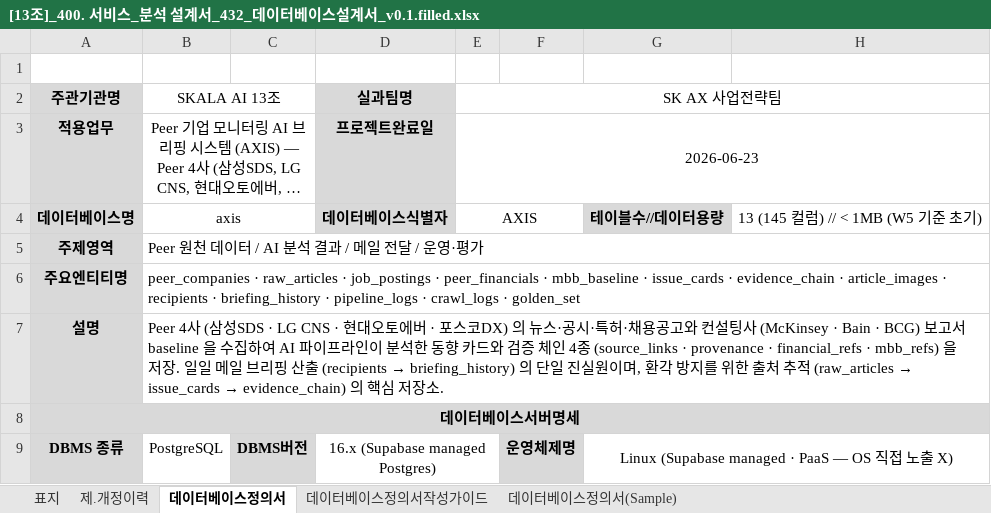
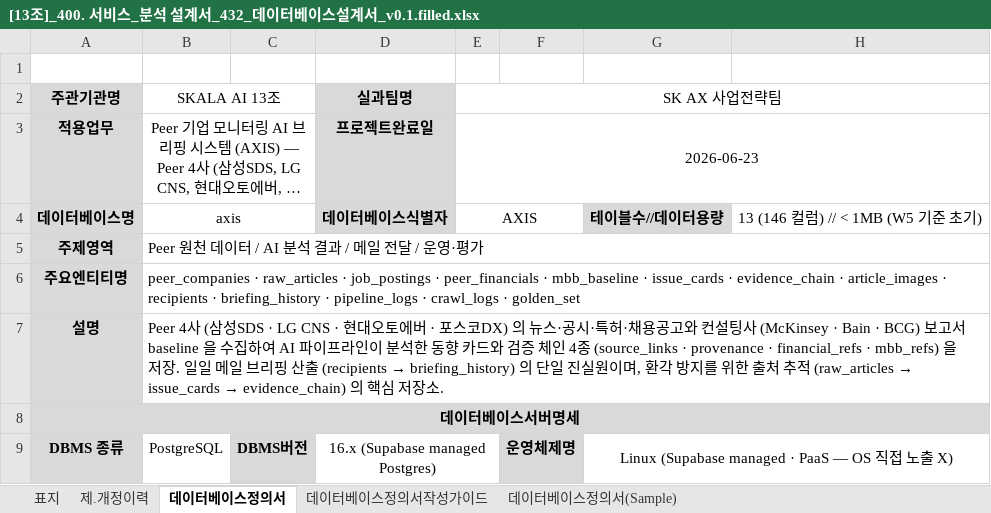
Before and after one commit to SKALA-AXis/axis-infra, an Excel workbook: docs/[13조]_400. 서비스_분석 설계서_432_데이터베이스설계서_v0.1.filled.xlsx, sheet 데이터베이스정의서, drawn as a sheet; long unchanged cells end in …; values as stored, in another font and other column widths than the file's, no borders; the diff names each change by its address in the sheet, - before the commit and + after, or states it on an @@ line.

```diff
--- a/docs/[13조]_400. 서비스_분석 설계서_432_데이터베이스설계서_v0.1.filled.xlsx (sheet 데이터베이스정의서)
+++ b/docs/[13조]_400. 서비스_분석 설계서_432_데이터베이스설계서_v0.1.filled.xlsx (sheet 데이터베이스정의서)
-H4: 13 (145 컬럼) // < 1MB (W5 기준 초기)
+H4: 13 (146 컬럼) // < 1MB (W5 기준 초기)
```
Also changed, not shown: docs/[13조]_400. 서비스_분석 설계서_434_테이블설계서_v0.1.filled.xlsx, 4 other files.
